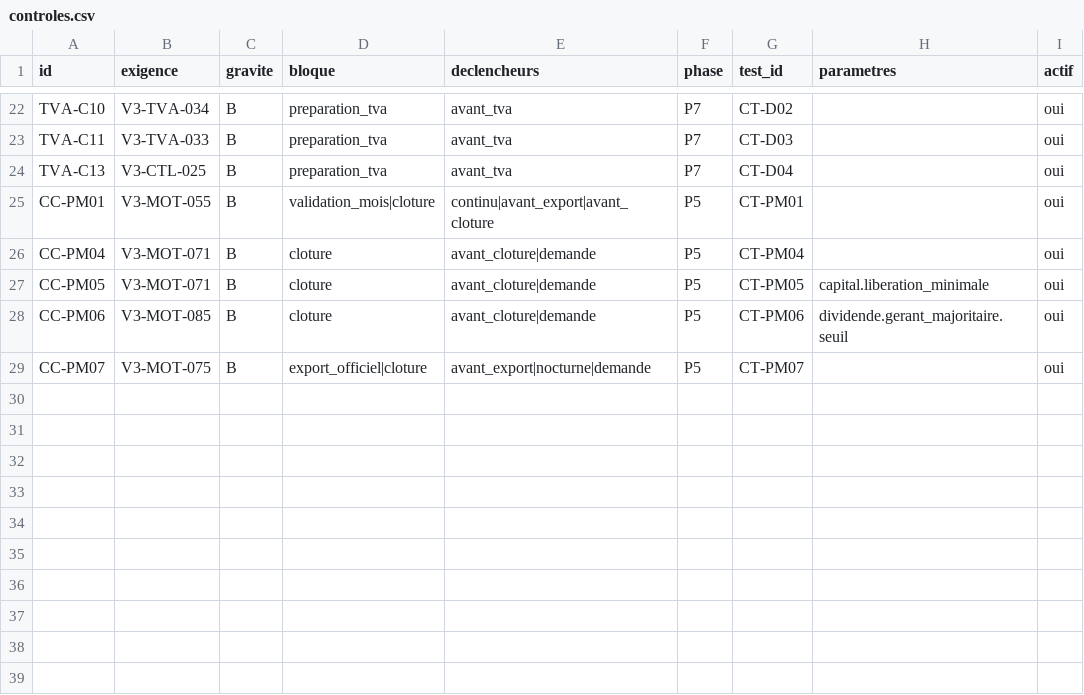
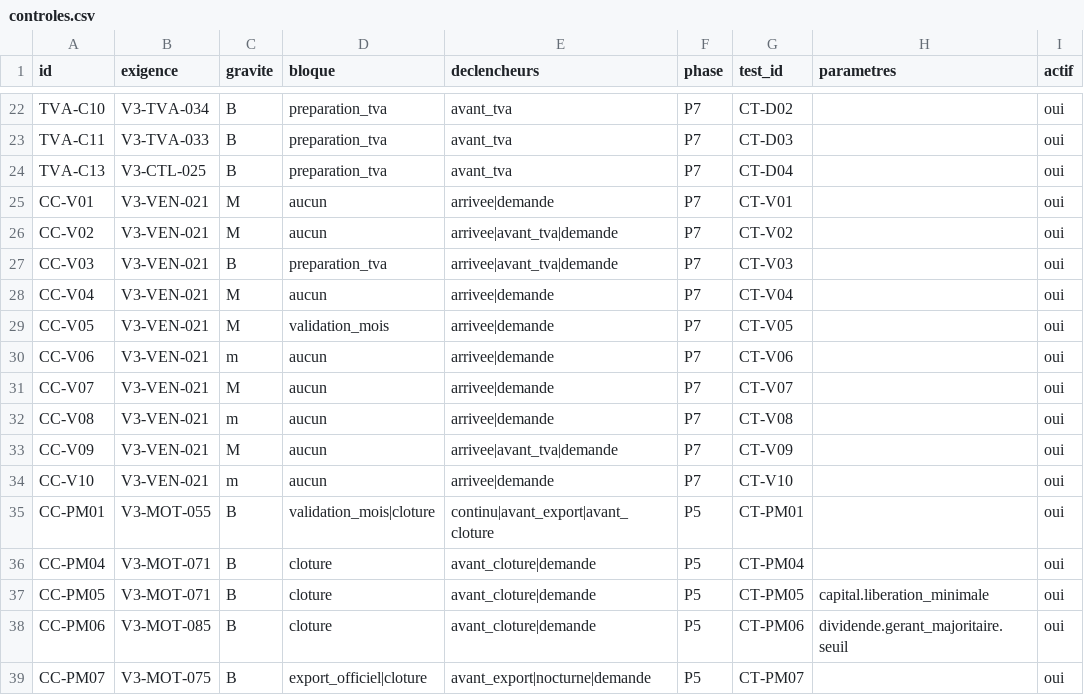
Before and after one commit to axion-compta/automatisation-comptabilite, a CSV file: docs/controles.csv, drawn as a sheet; only a part is shown, gaps mark what is left out.

```diff
--- a/docs/controles.csv
+++ b/docs/controles.csv
@@ -24,2 +24,12 @@ TVA-C11,V3-TVA-033,B,preparation_tva,avant_tva,P7,CT-D03,,oui
 TVA-C13,V3-CTL-025,B,preparation_tva,avant_tva,P7,CT-D04,,oui
+CC-V01,V3-VEN-021,M,aucun,arrivee|demande,P7,CT-V01,,oui
+CC-V02,V3-VEN-021,M,aucun,arrivee|avant_tva|demande,P7,CT-V02,,oui
+CC-V03,V3-VEN-021,B,preparation_tva,arrivee|avant_tva|demande,P7,CT-V03,,oui
+CC-V04,V3-VEN-021,M,aucun,arrivee|demande,P7,CT-V04,,oui
+CC-V05,V3-VEN-021,M,validation_mois,arrivee|demande,P7,CT-V05,,oui
+CC-V06,V3-VEN-021,m,aucun,arrivee|demande,P7,CT-V06,,oui
+CC-V07,V3-VEN-021,M,aucun,arrivee|demande,P7,CT-V07,,oui
+CC-V08,V3-VEN-021,m,aucun,arrivee|demande,P7,CT-V08,,oui
+CC-V09,V3-VEN-021,M,aucun,arrivee|avant_tva|demande,P7,CT-V09,,oui
+CC-V10,V3-VEN-021,m,aucun,arrivee|demande,P7,CT-V10,,oui
 CC-PM01,V3-MOT-055,B,validation_mois|cloture,continu|avant_export|avant_cloture,P5,CT-PM01,,oui
```
Also changed, not shown: 4 other files.
